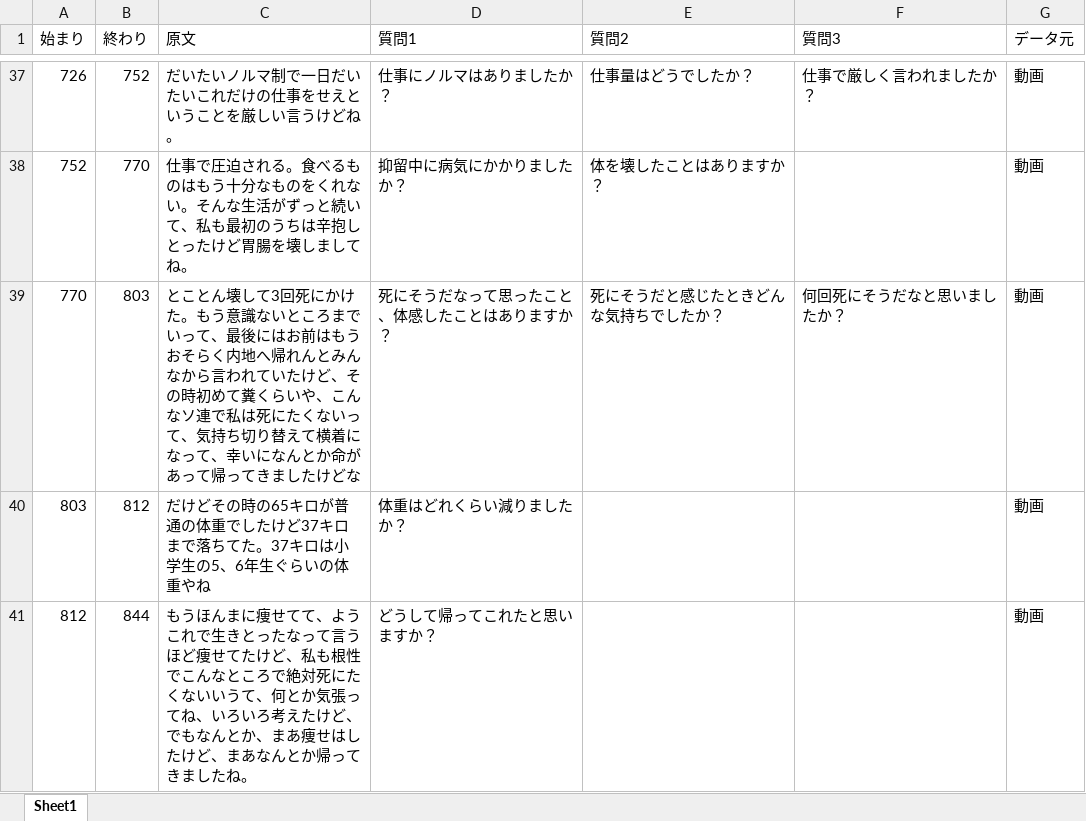
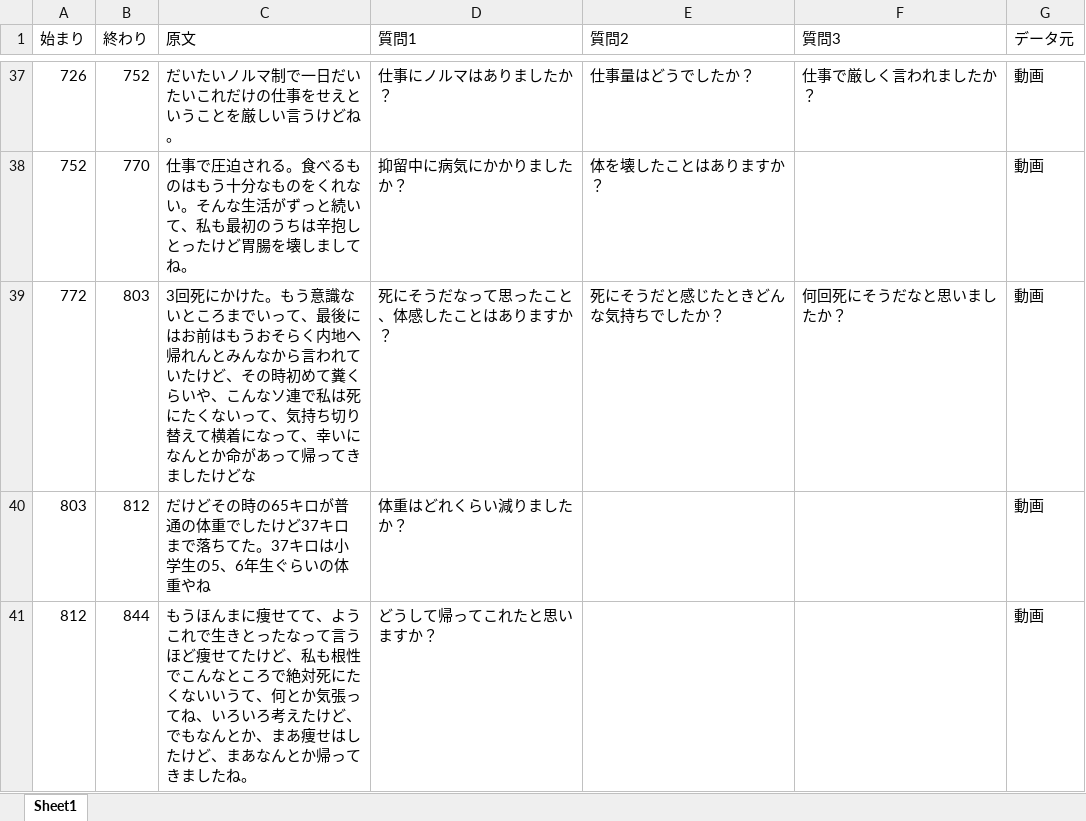
Before and after one commit to kouki-f/souzoukougaku_hikiage, an Excel workbook: data/question_test.xlsx, sheet Sheet1, drawn as a sheet; only a part is shown, gaps mark what is left out; values as stored, in another font and other column widths than the file's, no borders; the diff names each change by its address in the sheet, - before the commit and + after, or states it on an @@ line.

```diff
--- a/data/question_test.xlsx (sheet Sheet1)
+++ b/data/question_test.xlsx (sheet Sheet1)
-A39 (始まり): 770
+A39 (始まり): 772
-C39 (原文): とことん壊して3回死に…
+C39 (原文): 3回死に…
```
Also changed, not shown: 2 other files.
